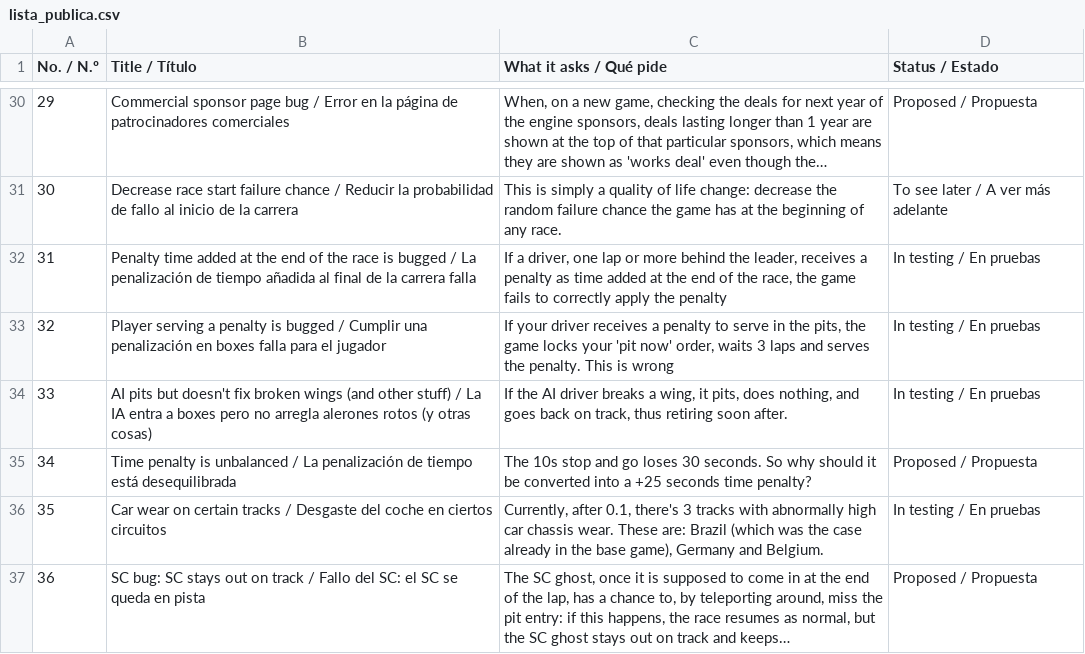
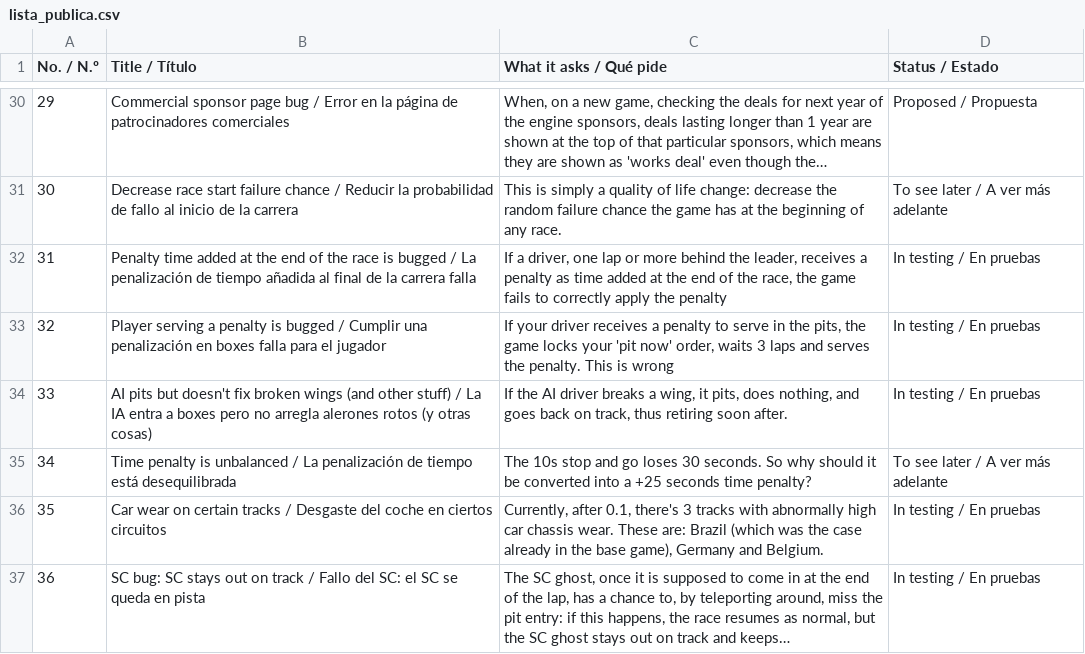
Before and after one commit to fermanpre/gpw-evolution-98, a CSV file: datos/lista_publica.csv, drawn as a sheet; only a part is shown, gaps mark what is left out.

```diff
--- a/datos/lista_publica.csv
+++ b/datos/lista_publica.csv
@@ -34,4 +34,4 @@ No. / N.º,Title / Título,What it asks / Qué pide,Status / Estado
 33,AI pits but doesn't fix broken wings (and other stuff) / La IA entra a boxes pero no arregla alerones rotos (y otras cosas),"If the AI driver breaks a wing, it pits, does nothing, and goes back on track, thus retiring soon after.",In testing / En pruebas
-34,Time penalty is unbalanced / La penalización de tiempo está desequilibrada,The 10s stop and go loses 30 seconds. So why should it be converted into a +25 seconds time penalty?,Proposed / Propuesta
+34,Time penalty is unbalanced / La penalización de tiempo está desequilibrada,The 10s stop and go loses 30 seconds. So why should it be converted into a +25 seconds time penalty?,To see later / A ver más adelante
 35,Car wear on certain tracks / Desgaste del coche en ciertos circuitos,"Currently, after 0.1, there's 3 tracks with abnormally high car chassis wear. These are: Brazil (which was the case already in the base game), Germany and Belgium.",In testing / En pruebas
-36,SC bug: SC stays out on track / Fallo del SC: el SC se queda en pista,"The SC ghost, once it is supposed to come in at the end of the lap, has a chance to, by teleporting around, miss the pit entry: if this happens, the race resumes as normal, but the SC ghost stays out on track and keeps…",Proposed / Propuesta
+36,SC bug: SC stays out on track / Fallo del SC: el SC se queda en pista,"The SC ghost, once it is supposed to come in at the end of the lap, has a chance to, by teleporting around, miss the pit entry: if this happens, the race resumes as normal, but the SC ghost stays out on track and keeps…",In testing / En pruebas
```
Also changed, not shown: 2 other files.
